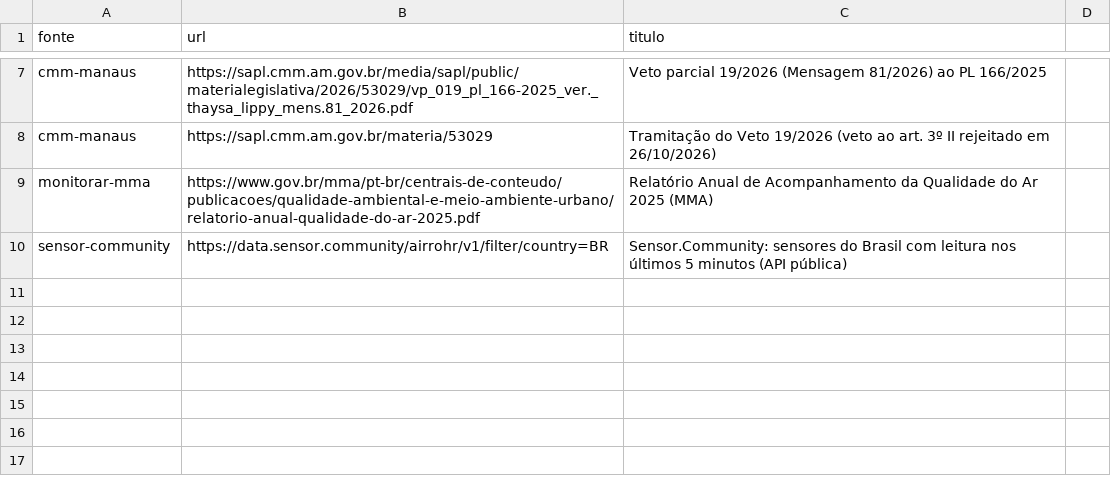
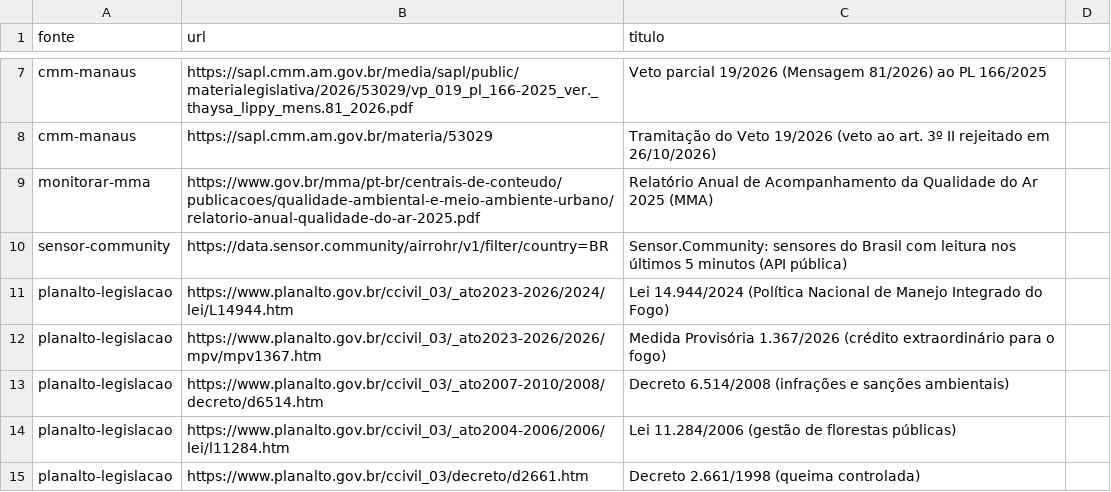
Before and after one commit to leonardomenezes8500/manaus, a CSV file: pesquisa/documentos.csv, drawn as a sheet; only a part is shown, gaps mark what is left out; the diff names each change by its address in the sheet, - before the commit and + after, or states it on an @@ line.

```diff
--- a/pesquisa/documentos.csv
+++ b/pesquisa/documentos.csv
+row 11: planalto-legislacao | https://www.planalto.gov.br/ccivil_03/_ato2023-2026/2024/lei/L14944.htm | Lei 14.944/2024 (Política Nacional de Manejo Integrado do Fogo)
+row 12: planalto-legislacao | https://www.planalto.gov.br/ccivil_03/_ato2023-2026/2026/mpv/mpv1367.htm | Medida Provisória 1.367/2026 (crédito extraordinário para o fogo)
+row 13: planalto-legislacao | https://www.planalto.gov.br/ccivil_03/_ato2007-2010/2008/decreto/d6514.htm | Decreto 6.514/2008 (infrações e sanções ambientais)
+row 14: planalto-legislacao | https://www.planalto.gov.br/ccivil_03/_ato2004-2006/2006/lei/l11284.htm | Lei 11.284/2006 (gestão de florestas públicas)
+row 15: planalto-legislacao | https://www.planalto.gov.br/ccivil_03/decreto/d2661.htm | Decreto 2.661/1998 (queima controlada)
```
Also changed, not shown: 32 other files.
